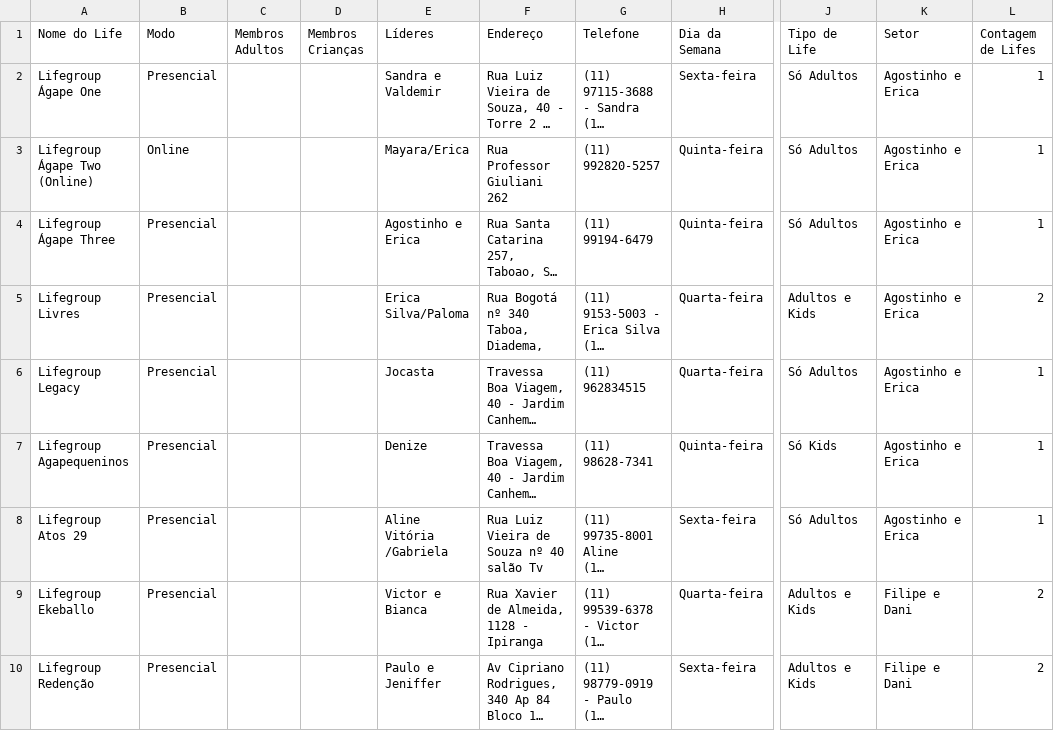
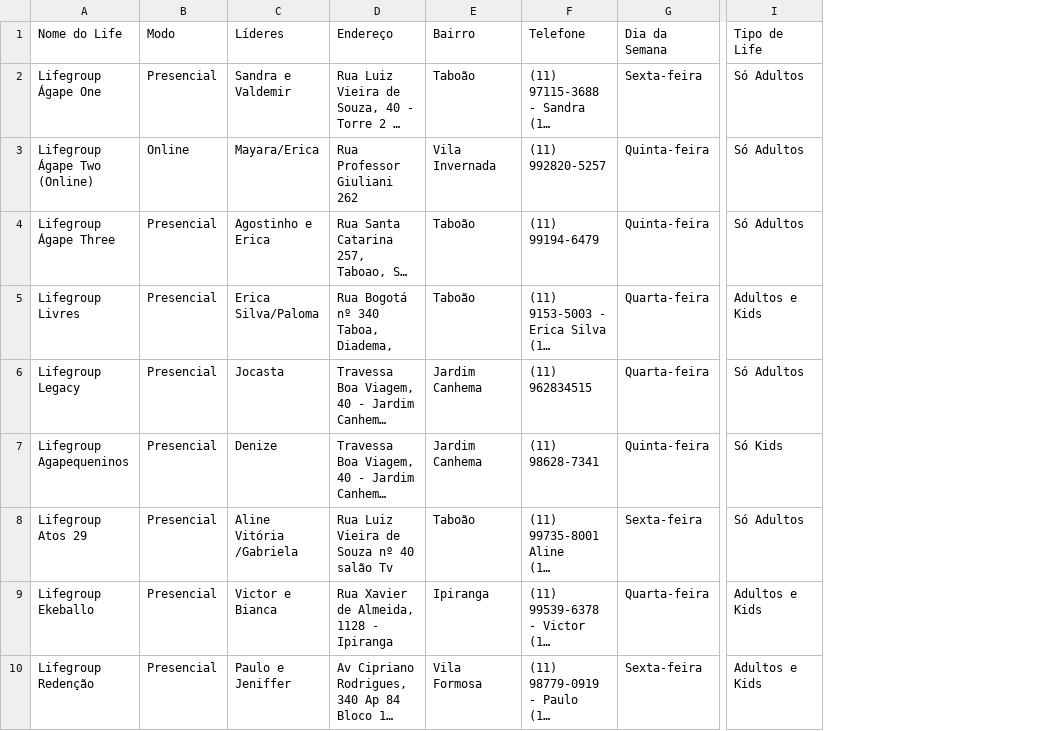
Before and after one commit to filipecx-commits/lifegroup-searcher, a CSV file: Cadastro dos Lifegroups.csv, drawn as a sheet; only a part is shown, gaps mark what is left out; long unchanged cells end in …; removed rows and columns are numbered as before the commit, all else as after; the diff names each change by its address in the sheet, - before the commit and + after, or states it on an @@ line.

Commit message:
Add files via upload

```diff
--- a/Cadastro dos Lifegroups.csv
+++ b/Cadastro dos Lifegroups.csv
-column C (Membros Adultos), empty
-column D (Membros Crianças), empty
+column E (Bairro), rows 2-10: Taboão | Vila Invernada | Taboão | Taboão | Jardim Canhema | Jardim Canhema | Taboão | Ipiranga | Vila Formosa
-column K (Setor), rows 2-10: Agostinho e Erica | Agostinho e Erica | Agostinho e Erica | Agostinho e Erica | Agostinho e Erica | Agostinho e Erica | Agostinho e Erica | Filipe e Dani | Filipe e Dani
-column L (Contagem de Lifes), rows 2-10: 1 | 1 | 1 | 2 | 1 | 1 | 1 | 2 | 2
```
